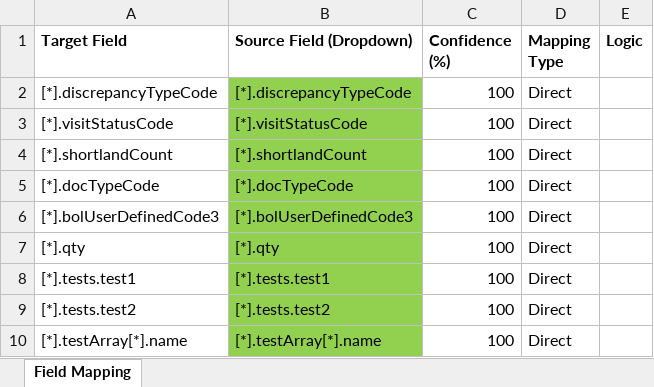
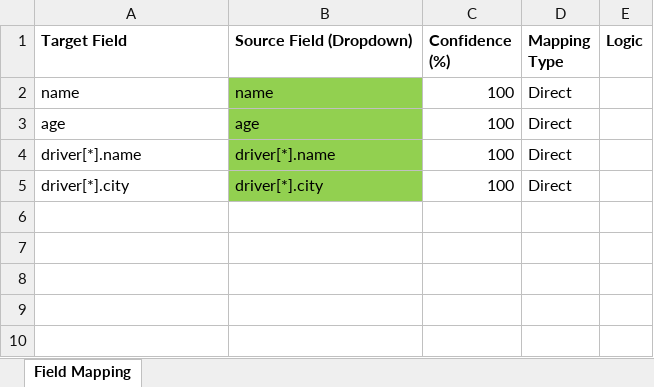
Before and after one commit to shubham-dpworld/mapping_automation_testing, an Excel workbook: AI_Field_Mapping.xlsx, sheet Field Mapping, drawn as a sheet; values as stored, in another font and other column widths than the file's, no borders; removed rows and columns are numbered as before the commit, all else as after; the diff names each change by its address in the sheet, - before the commit and + after, or states it on an @@ line.

Commit message:
test commit

```diff
--- a/AI_Field_Mapping.xlsx (sheet Field Mapping)
+++ b/AI_Field_Mapping.xlsx (sheet Field Mapping)
+row 2: name | name | 100 | Direct
+row 3: age | age | 100 | Direct
-A4 (Target Field): [*].discrepancyTypeCode
+A4 (Target Field): driver[*].name
-B4 (Source Field (Dropdown)): [*].discrepancyTypeCode
+B4 (Source Field (Dropdown)): driver[*].name
-A5 (Target Field): [*].visitStatusCode
+A5 (Target Field): driver[*].city
-B5 (Source Field (Dropdown)): [*].visitStatusCode
+B5 (Source Field (Dropdown)): driver[*].city
-row 4: [*].shortlandCount | [*].shortlandCount | 100 | Direct
-row 5: [*].docTypeCode | [*].docTypeCode | 100 | Direct
-row 6: [*].bolUserDefinedCode3 | [*].bolUserDefinedCode3 | 100 | Direct
-row 7: [*].qty | [*].qty | 100 | Direct
-row 8: [*].tests.test1 | [*].tests.test1 | 100 | Direct
-row 9: [*].tests.test2 | [*].tests.test2 | 100 | Direct
-row 10: [*].testArray[*].name | [*].testArray[*].name | 100 | Direct
```
Also changed, not shown: 8 other files.
